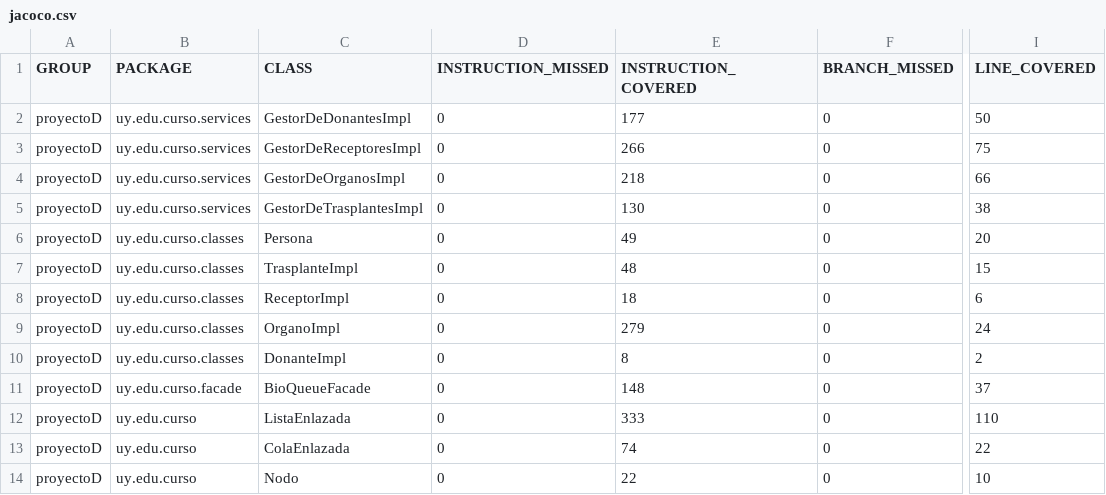
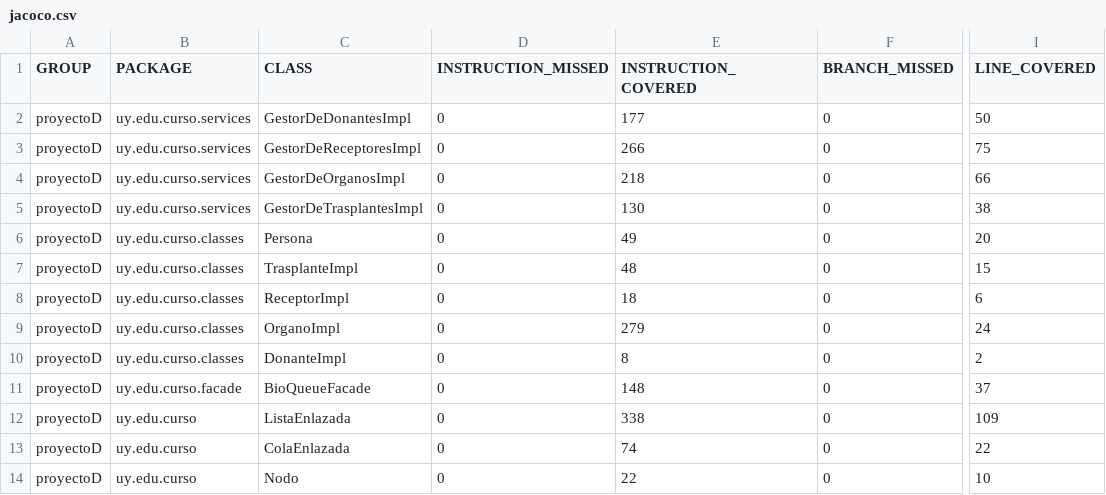
Before and after one commit to ianaicanias/proyectoD, a CSV file: target/site/jacoco/jacoco.csv, drawn as a sheet; only a part is shown, gaps mark what is left out; the diff names each change by its address in the sheet, - before the commit and + after, or states it on an @@ line.

```diff
--- a/target/site/jacoco/jacoco.csv
+++ b/target/site/jacoco/jacoco.csv
-E12 (INSTRUCTION_COVERED): 333
+E12 (INSTRUCTION_COVERED): 338
-I12 (LINE_COVERED): 110
+I12 (LINE_COVERED): 109
```
Also changed, not shown: 41 other files.
